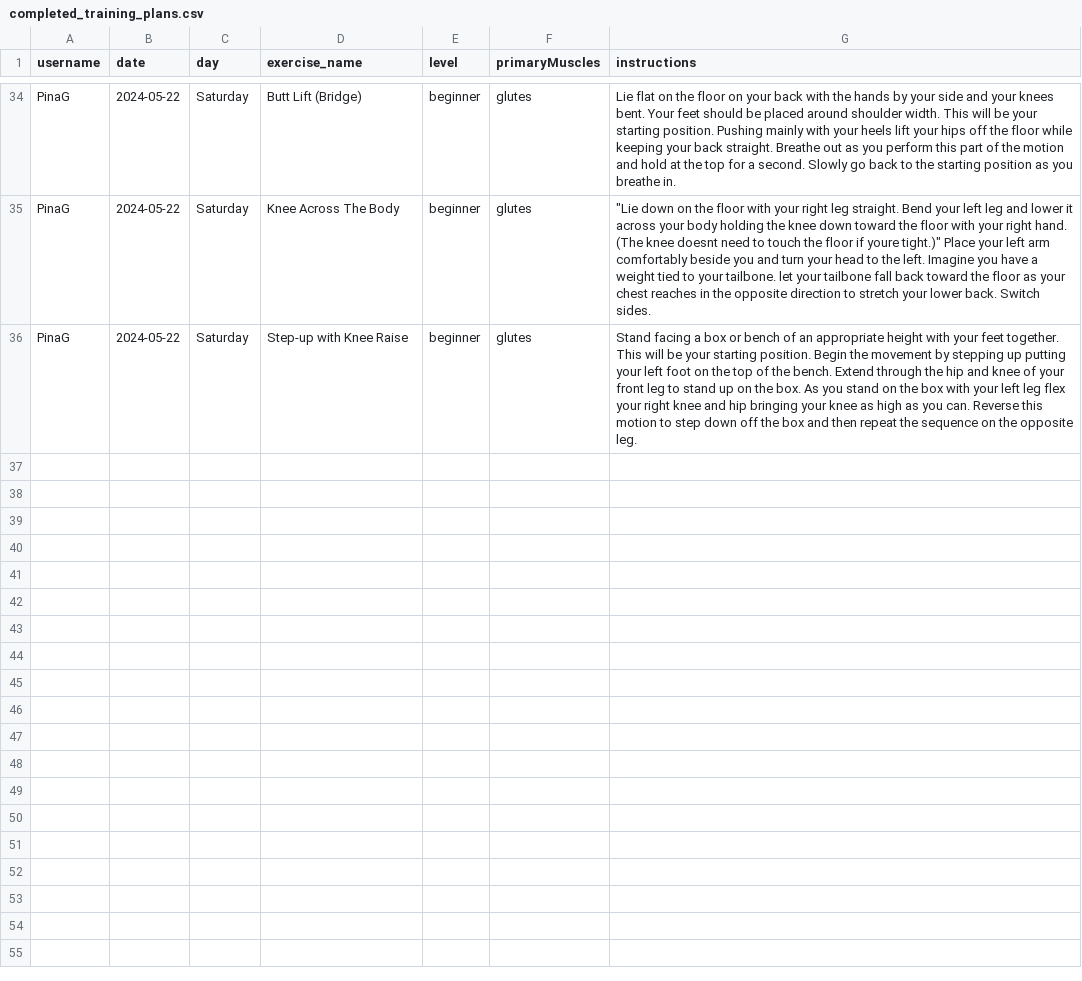
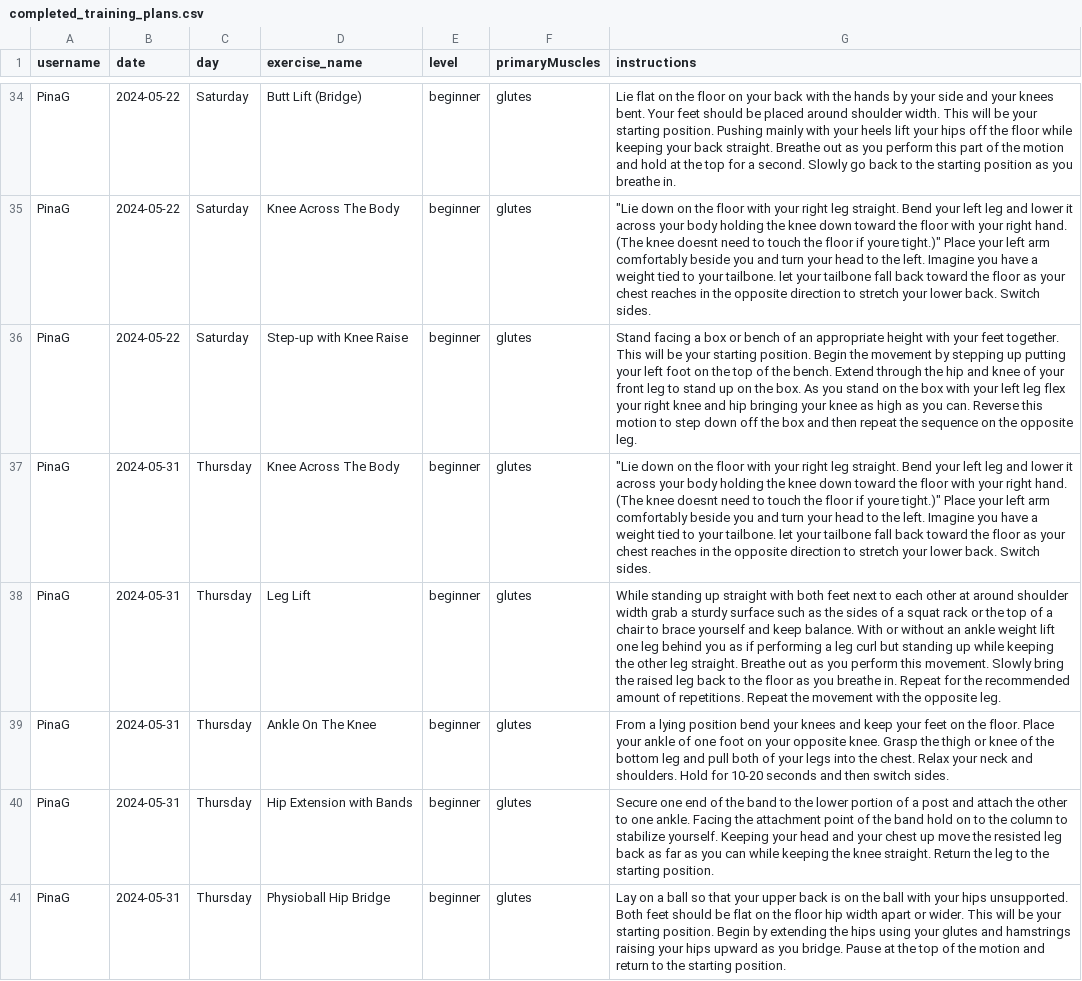
Before and after one commit to PinaGallo/Fit_Through_College_Data, a CSV file: completed_training_plans.csv, drawn as a sheet; only a part is shown, gaps mark what is left out.

Commit message:
Updated completed training plans

```diff
--- a/completed_training_plans.csv
+++ b/completed_training_plans.csv
@@ -36 +36,6 @@ PinaG,2024-05-22,Saturday,Knee Across The Body,beginner,glutes,"""Lie down on th
 PinaG,2024-05-22,Saturday,Step-up with Knee Raise,beginner,glutes,Stand facing a box or bench of an appropriate height with your feet together. This will be your starting position. Begin the movement by stepping up putting your left foot on the top of the bench. Extend through the hip and knee of your front leg to stand up on the box. As you stand on the box with your left leg flex your right knee and hip bringing your knee as high as you can. Reverse this motion to step down off the box and then repeat the sequence on the opposite leg.
+PinaG,2024-05-31,Thursday,Knee Across The Body,beginner,glutes,"""Lie down on the floor with your right leg straight. Bend your left leg and lower it across your body holding the knee down toward the floor with your right hand. (The knee doesnt need to touch the floor if youre tight.)"" Place your left arm comfortably beside you and turn your head to the left. Imagine you have a weight tied to your tailbone. let your tailbone fall back toward the floor as your chest reaches in the opposite direction to stretch your lower back. Switch sides."
+PinaG,2024-05-31,Thursday,Leg Lift,beginner,glutes,While standing up straight with both feet next to each other at around shoulder width grab a sturdy surface such as the sides of a squat rack or the top of a chair to brace yourself and keep balance. With or without an ankle weight lift one leg behind you as if performing a leg curl but standing up while keeping the other leg straight. Breathe out as you perform this movement. Slowly bring the raised leg back to the floor as you breathe in. Repeat for the recommended amount of repetitions. Repeat the movement with the opposite leg.
+PinaG,2024-05-31,Thursday,Ankle On The Knee,beginner,glutes,From a lying position bend your knees and keep your feet on the floor. Place your ankle of one foot on your opposite knee. Grasp the thigh or knee of the bottom leg and pull both of your legs into the chest. Relax your neck and shoulders. Hold for 10-20 seconds and then switch sides.
+PinaG,2024-05-31,Thursday,Hip Extension with Bands,beginner,glutes,Secure one end of the band to the lower portion of a post and attach the other to one ankle. Facing the attachment point of the band hold on to the column to stabilize yourself. Keeping your head and your chest up move the resisted leg back as far as you can while keeping the knee straight. Return the leg to the starting position.
+PinaG,2024-05-31,Thursday,Physioball Hip Bridge,beginner,glutes,Lay on a ball so that your upper back is on the ball with your hips unsupported. Both feet should be flat on the floor hip width apart or wider. This will be your starting position. Begin by extending the hips using your glutes and hamstrings raising your hips upward as you bridge. Pause at the top of the motion and return to the starting position.
```
